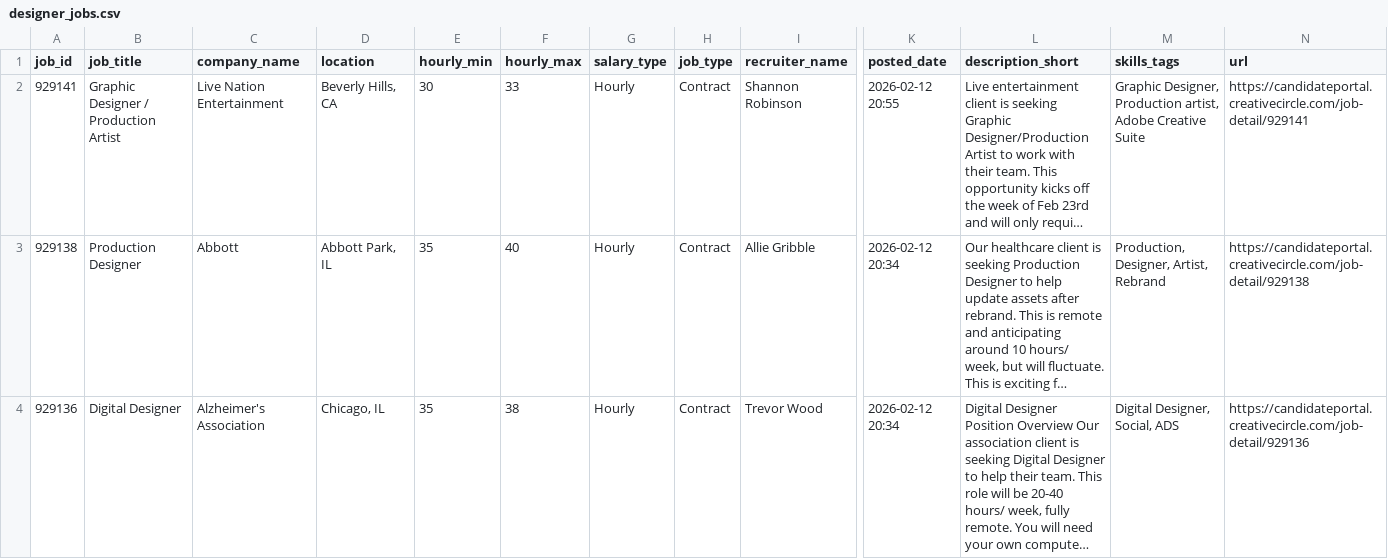
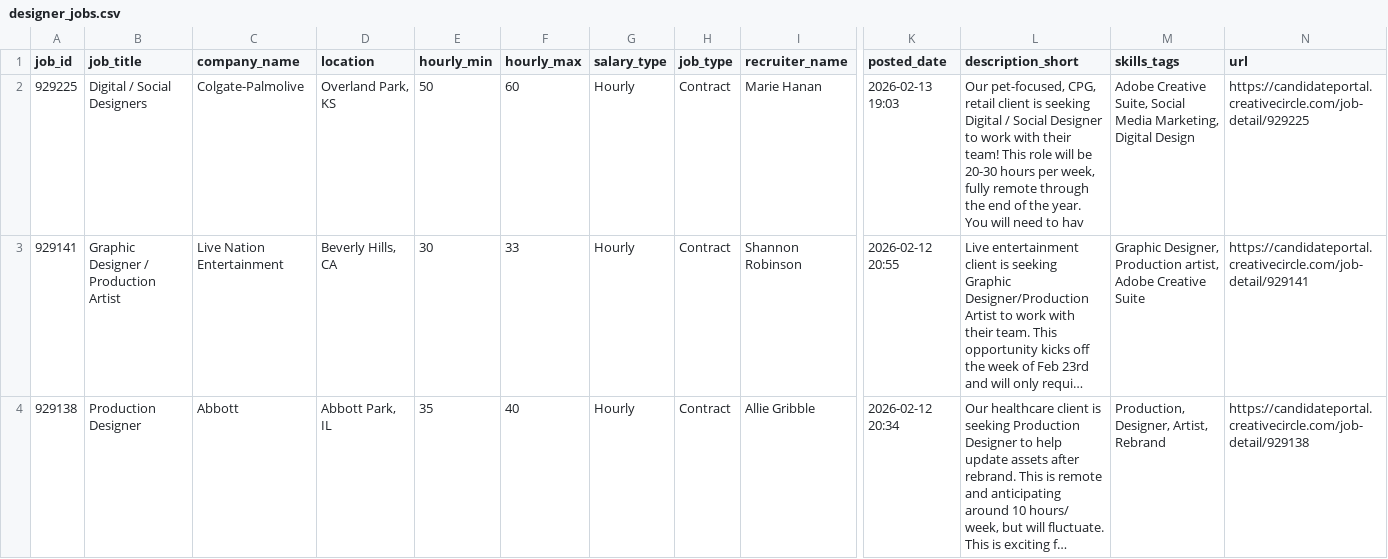
Before and after one commit to zeandroid/JSAuto, a CSV file: data/designer_jobs.csv, drawn as a sheet; only a part is shown, gaps mark what is left out; the shorter side is filled out with more unchanged rows; long unchanged cells end in …; rows hold the shown columns only; the diff names each change by its address in the sheet, - before the commit and + after, or states it on an @@ line.

```diff
--- a/data/designer_jobs.csv
+++ b/data/designer_jobs.csv
+row 2: 929225 | Digital / Social Designers | Colgate-Palmolive | Overland Park, KS | 50 | 60 | Hourly | Contract | Marie Hanan | 2026-02-13 19:03 | Our pet-focused, CPG, retail client is seeking Digital / Social Designer to work with their team! This role will be 20-30 hours per week, fully remote through the end of the year. You will need to hav | Adobe Creative Suite, Social Media Marketing, Digital Design | https://candidateportal.creativecircle.com/job-detail/929225
```
